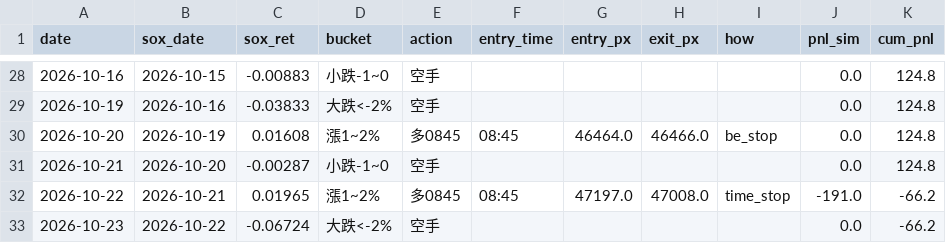
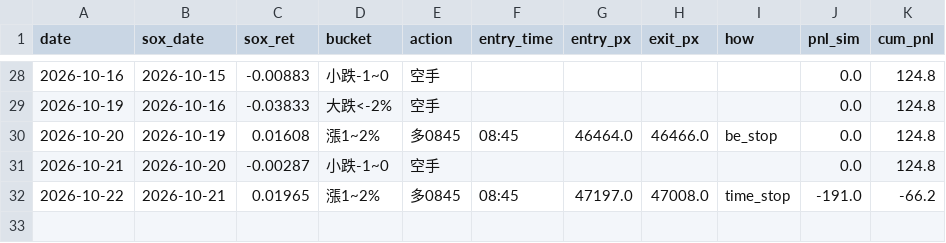
Before and after one commit to shihpc/taiwan-backtest, a CSV file: walkforward/ledger_shadow_1rbe_ts.csv, drawn as a sheet; only a part is shown, gaps mark what is left out; the diff names each change by its address in the sheet, - before the commit and + after, or states it on an @@ line.

```diff
--- a/walkforward/ledger_shadow_1rbe_ts.csv
+++ b/walkforward/ledger_shadow_1rbe_ts.csv
-row 33: 2026-10-23 | 2026-10-22 | -0.06724 | 大跌<-2% | 空手 |  |  |  |  | 0.0 | -66.2
```
Also changed, not shown: walkforward/ledger.csv, walkforward/ledger_shadow_1rbe.csv, 1 other file.
